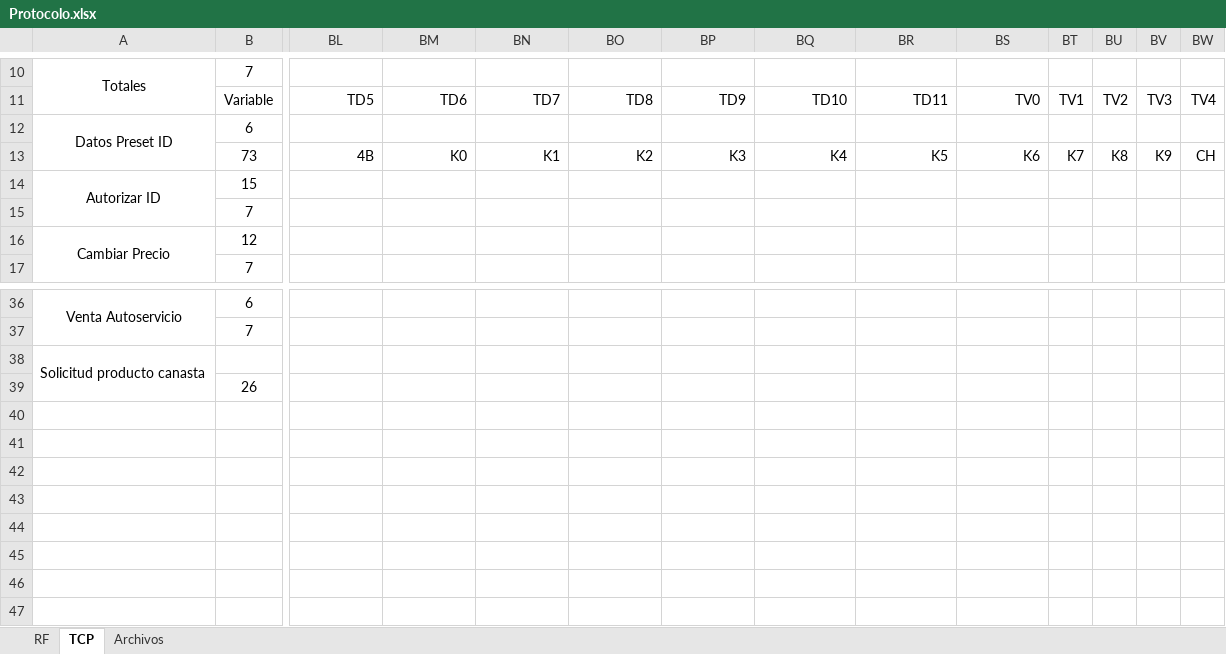
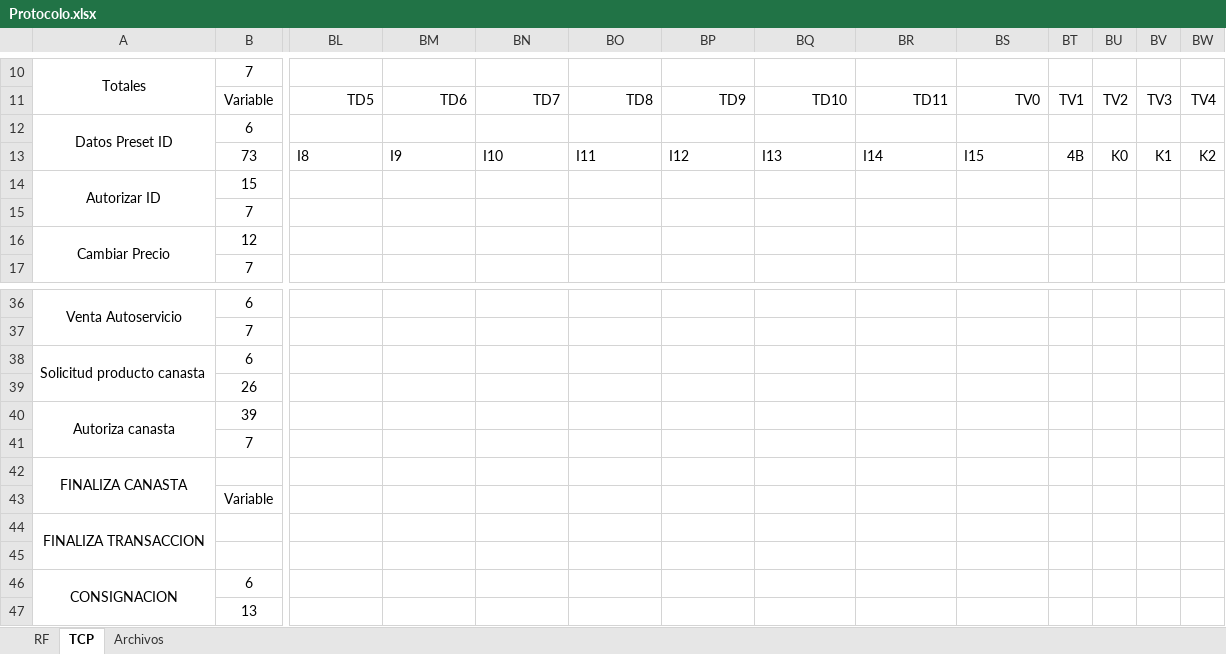
Before and after one commit to proyectos1Insepet/Controller, an Excel workbook: Protocolo.xlsx, sheet TCP, drawn as a sheet; only a part is shown, gaps mark what is left out; values as stored, in another font and other column widths than the file's, no borders; removed rows and columns are numbered as before the commit, all else as after; rows hold the shown columns only; the diff covers the shown part only; the diff names each change by its address in the sheet, - before the commit and + after, or states it on an @@ line.

```diff
--- a/Protocolo.xlsx (sheet TCP)
+++ b/Protocolo.xlsx (sheet TCP)
-BL13: 4B
+BL13: I8
-BL13:BS13 alignment: right
+BL13:BS13 alignment: left
-BM13: K0
+BM13: I9
-BN13: K1
+BN13: I10
-BO13: K2
+BO13: I11
-BP13: K3
+BP13: I12
-BQ13: K4
+BQ13: I13
-BR13: K5
+BR13: I14
-BS13: K6
+BS13: I15
-BT13: K7
+BT13: 4B
-BU13: K8
+BU13: K0
-BV13: K9
+BV13: K1
-BW13: CH
+BW13: K2
-B38: (empty)
+B38: 6
-row 39:  | 26
+row 39:  | 26
+row 40: Autoriza canasta | 39
+row 41:  | 7
+row 42: FINALIZA CANASTA
+row 43:  | Variable
+row 44: FINALIZA TRANSACCION
+row 45: (empty)
+row 46: CONSIGNACION | 6
+row 47:  | 13
```
Also changed, not shown: 8 edited cells elsewhere in this sheet, BD-GRP21.xlsx, 6 other files.
